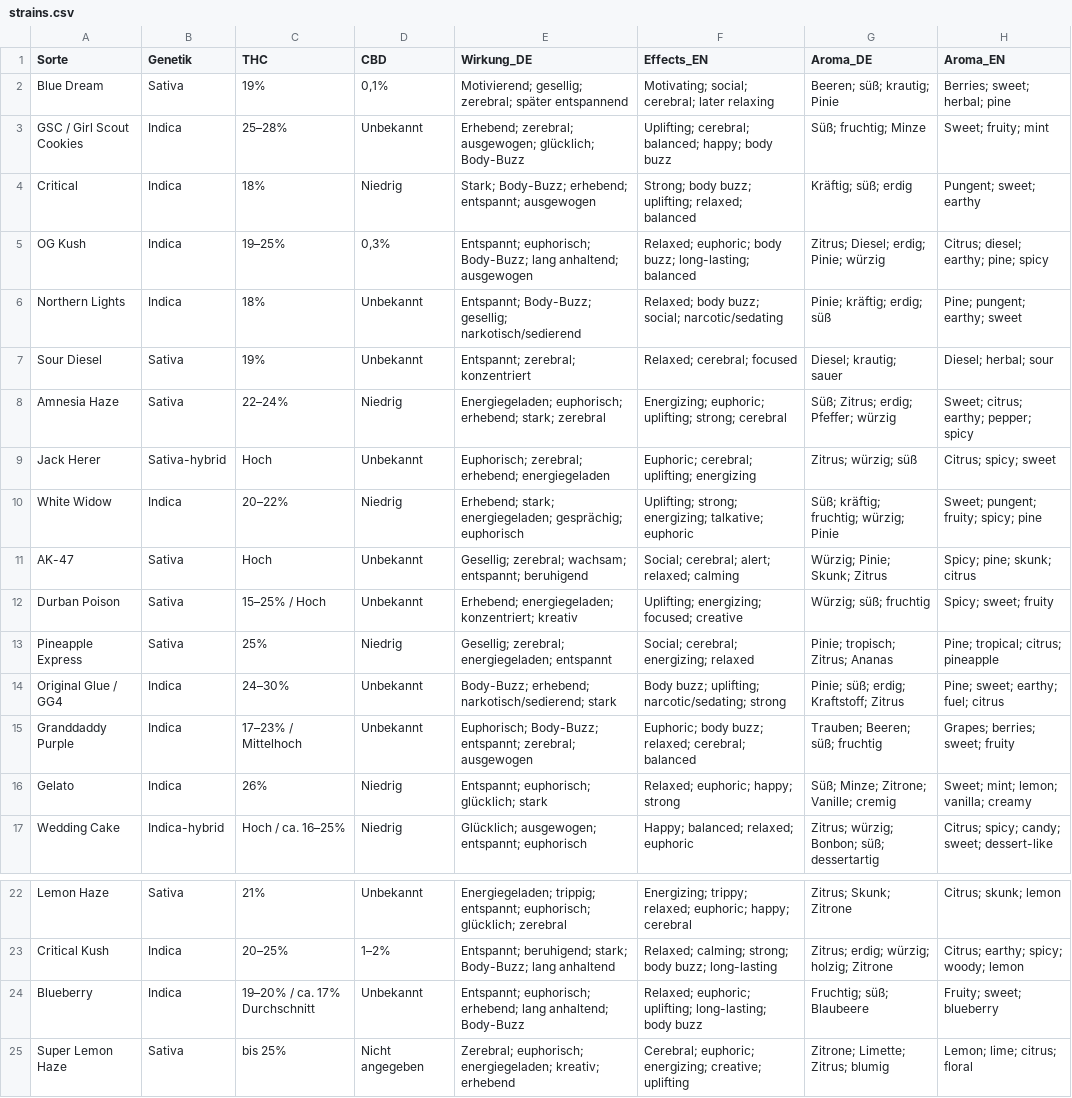
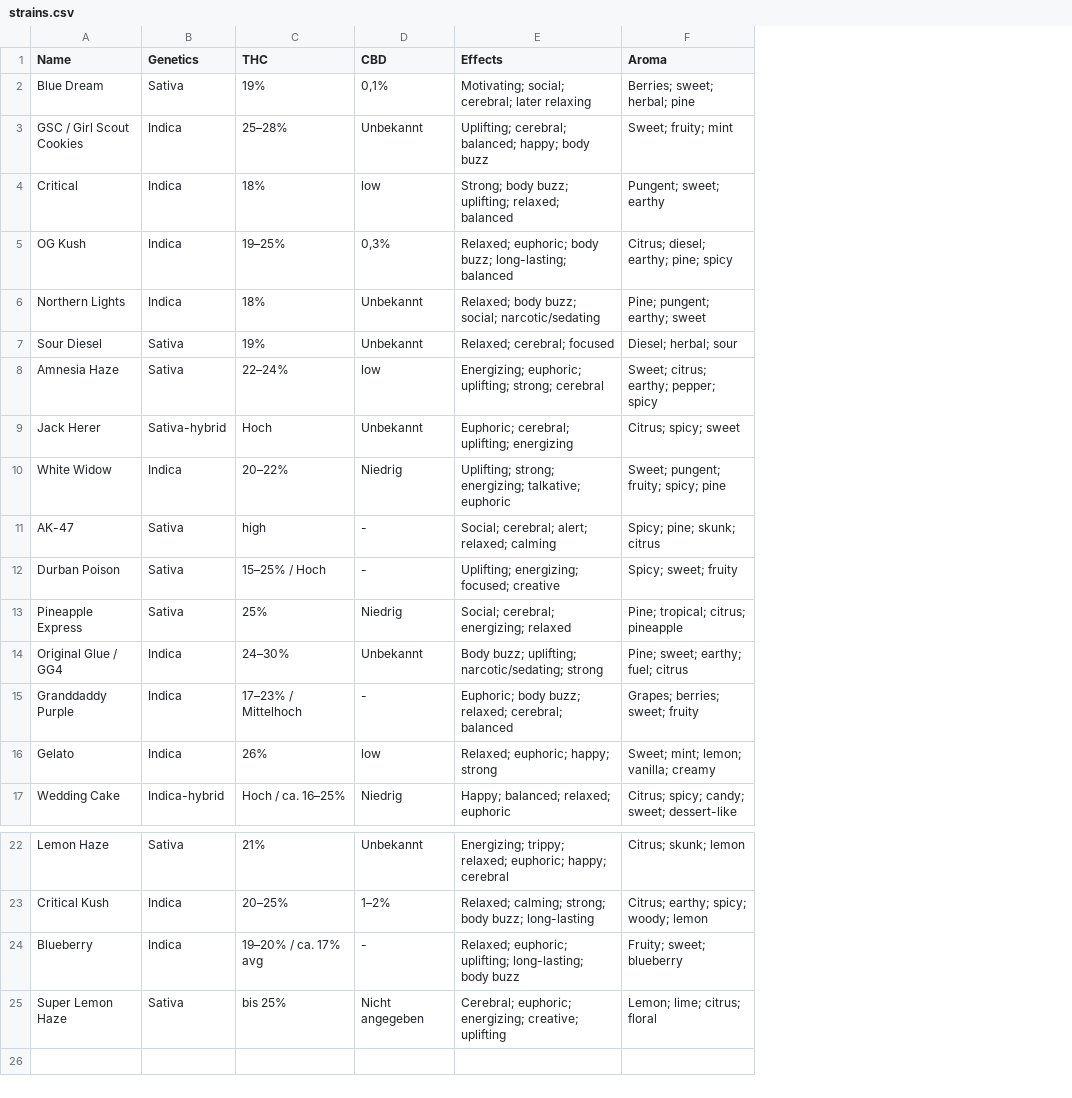
Before and after one commit to syschelle/growtent-backend, a CSV file: data/strains.csv, drawn as a sheet; only a part is shown, gaps mark what is left out; removed rows and columns are numbered as before the commit, all else as after; the diff names each change by its address in the sheet, - before the commit and + after, or states it on an @@ line.

Commit message:
Release v0.265: simplify CSV to English-only strain data

```diff
--- a/data/strains.csv
+++ b/data/strains.csv
-column E (Wirkung_DE), rows 2-17: Motivierend; gesellig; zerebral; später entspannend | Erhebend; zerebral; ausgewogen; glücklich; Body-Buzz | Stark; Body-Buzz; erhebend; entspannt; ausgewogen | Entspannt; euphorisch; Body-Buzz; lang anhaltend; ausgewogen | Entspannt; Body-Buzz; gesellig; narkotisch/sedierend | Entspannt; zerebral; konzentriert | Energiegeladen; euphorisch; erhebend; stark; zerebral | Euphorisch; zerebral; erhebend; energiegeladen | Erhebend; stark; energiegeladen; gesprächig; euphorisch | Gesellig; zerebral; wachsam; entspannt; beruhigend | Erhebend; energiegeladen; konzentriert; kreativ | Gesellig; zerebral; energiegeladen; entspannt | Body-Buzz; erhebend; narkotisch/sedierend; stark | Euphorisch; Body-Buzz; entspannt; zerebral; ausgewogen | Entspannt; euphorisch; glücklich; stark | Glücklich; ausgewogen; entspannt; euphorisch; rows 22-25: Energiegeladen; trippig; entspannt; euphorisch; glücklich; zerebral | Entspannt; beruhigend; stark; Body-Buzz; lang anhaltend | Entspannt; euphorisch; erhebend; lang anhaltend; Body-Buzz | Zerebral; euphorisch; energiegeladen; kreativ; erhebend
-column G (Aroma_DE), rows 2-17: Beeren; süß; krautig; Pinie | Süß; fruchtig; Minze | Kräftig; süß; erdig | Zitrus; Diesel; erdig; Pinie; würzig | Pinie; kräftig; erdig; süß | Diesel; krautig; sauer | Süß; Zitrus; erdig; Pfeffer; würzig | Zitrus; würzig; süß | Süß; kräftig; fruchtig; würzig; Pinie | Würzig; Pinie; Skunk; Zitrus | Würzig; süß; fruchtig | Pinie; tropisch; Zitrus; Ananas | Pinie; süß; erdig; Kraftstoff; Zitrus | Trauben; Beeren; süß; fruchtig | Süß; Minze; Zitrone; Vanille; cremig | Zitrus; würzig; Bonbon; süß; dessertartig; rows 22-25: Zitrus; Skunk; Zitrone | Zitrus; erdig; würzig; holzig; Zitrone | Fruchtig; süß; Blaubeere | Zitrone; Limette; Zitrus; blumig
-A1: Sorte
+A1: Name
-B1: Genetik
+B1: Genetics
-E1: Effects_EN
+E1: Effects
-F1: Aroma_EN
+F1: Aroma
-D4 (CBD): Niedrig
+D4 (CBD): low
-D8 (CBD): Niedrig
+D8 (CBD): low
-C11 (THC): Hoch
+C11 (THC): high
-D11:D12 (CBD): Unbekannt
+D11:D12 (CBD): -
-D15 (CBD): Unbekannt
+D15 (CBD): -
-D16 (CBD): Niedrig
+D16 (CBD): low
-C24 (THC): 19–20% / ca. 17% Durchschnitt
+C24 (THC): 19–20% / ca. 17% avg
-D24 (CBD): Unbekannt
+D24 (CBD): -
```
Also changed, not shown: 5 other files.
